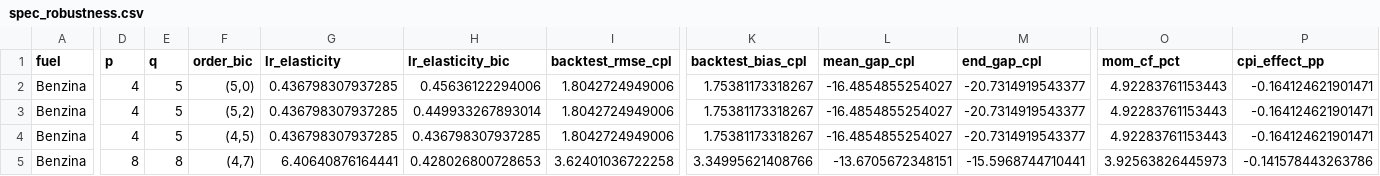
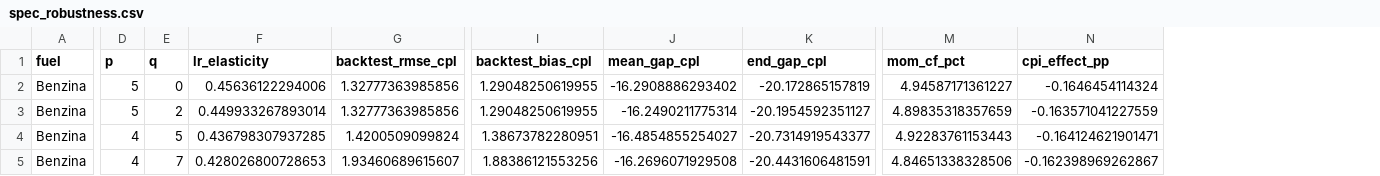
Before and after one commit to paluigi/fuel-private-price-cap, a CSV file: adoption/output/tables/spec_robustness.csv, drawn as a sheet; only a part is shown, gaps mark what is left out; removed rows and columns are numbered as before the commit, all else as after; the diff covers the shown part only; the diff names each change by its address in the sheet, - before the commit and + after, or states it on an @@ line.

Commit message:
Use BIC as the sole ARDL lag-selection criterion throughout
Per review: BIC selects the specification everywhere - main model,
placebo-backtest refits, robustness variants, and the auto_ardl
cross-check. AIC removed from all selection references (kept only in
explicit contrast sentences motivating the BIC choice).

Headline results under BIC:
- Petrol ARDL(5,0): long-run elasticity 0.456, half-life ~13 d,
  backtest RMSE 1.33 vs RW 3.69 c/l (AIC's (4,5) gave 1.80); mean gap
  -16.3 c/l, end gap -20.2; reference-day MoM counterfactual +4.95%;
  cap effect -7.28 pp; CPI effect -0.165 pp.
- Diesel ARDL(1,1) unchanged: elasticity 0.630, backtest 5.03 vs 5.07,
  mean gap -27.5, end -31.8; +13.37% / -11.79 pp / -0.267 pp.
- Combined: MoM -9.54 pp, CPI contribution -0.43 pp (unchanged).

Robustness under BIC (floors 2/5/7, DL-only, no-oil AR):
- Petrol stable: order walks (5,0)->(5,2)->(4,5)->(4,7), elasticities
  0.43-0.46, gaps -16.2..-16.5; DL-only (0,4) gap -14.6.
- Diesel: backtest improves with deeper oil lags (5.03 -> 4.01), gaps
  -24.3..-27.5.
- No explosive corner anywhere; the AIC-only (8,8) artifact is now just
  a motivating remark. Oil block HAC Wald: petrol F=21.4 (p=1.5e-5),
  diesel F=17.0 (p=6.2e-7).
- Ranges across sensible specs: gaps 14.6-16.5 / 24.3-27.7 c/l; CPI
  -0.40 to -0.43 pp.

Paper: sec 9.2/9.3, backtest, results, sec 10, discussion,
conclusions, Appendix C (both paragraphs), Table 3 (single BIC order
column) and Table 8 (Order (BIC) header, conditional dagger footnote);
dagger safety net kept but inert under BIC. README and both figures
regenerated. All five changed pages re-judged: pass.

```diff
--- a/adoption/output/tables/spec_robustness.csv
+++ b/adoption/output/tables/spec_robustness.csv
-column F (order_bic), rows 2-5: (5,0) | (5,2) | (4,5) | (4,7)
-column H (lr_elasticity_bic), rows 2-5: 0.45636122294006 | 0.449933267893014 | 0.436798307937285 | 0.428026800728653
-D2:D3 (p): 4
+D2:D3 (p): 5
-E2 (q): 5
+E2 (q): 0
-F2 (lr_elasticity): 0.436798307937285
+F2 (lr_elasticity): 0.45636122294006
-G2:G3 (backtest_rmse_cpl): 1.8042724949006
+G2:G3 (backtest_rmse_cpl): 1.32777363985856
-I2:I3 (backtest_bias_cpl): 1.75381173318267
+I2:I3 (backtest_bias_cpl): 1.29048250619955
-J2 (mean_gap_cpl): -16.4854855254027
+J2 (mean_gap_cpl): -16.2908886293402
-K2 (end_gap_cpl): -20.7314919543377
+K2 (end_gap_cpl): -20.172865157819
-M2 (mom_cf_pct): 4.92283761153443
+M2 (mom_cf_pct): 4.94587171361227
-N2 (cpi_effect_pp): -0.164124621901471
+N2 (cpi_effect_pp): -0.1646454114324
-E3 (q): 5
+E3 (q): 2
-F3 (lr_elasticity): 0.436798307937285
+F3 (lr_elasticity): 0.449933267893014
-J3 (mean_gap_cpl): -16.4854855254027
+J3 (mean_gap_cpl): -16.2490211775314
-K3 (end_gap_cpl): -20.7314919543377
+K3 (end_gap_cpl): -20.1954592351127
-M3 (mom_cf_pct): 4.92283761153443
+M3 (mom_cf_pct): 4.89835318357659
-N3 (cpi_effect_pp): -0.164124621901471
+N3 (cpi_effect_pp): -0.163571041227559
-G4 (backtest_rmse_cpl): 1.8042724949006
+G4 (backtest_rmse_cpl): 1.4200509099824
-I4 (backtest_bias_cpl): 1.75381173318267
+I4 (backtest_bias_cpl): 1.38673782280951
-D5 (p): 8
+D5 (p): 4
-E5 (q): 8
+E5 (q): 7
-F5 (lr_elasticity): 6.40640876164441
+F5 (lr_elasticity): 0.428026800728653
-G5 (backtest_rmse_cpl): 3.62401036722258
+G5 (backtest_rmse_cpl): 1.93460689615607
-I5 (backtest_bias_cpl): 3.34995621408766
+I5 (backtest_bias_cpl): 1.88386121553256
-J5 (mean_gap_cpl): -13.6705672348151
+J5 (mean_gap_cpl): -16.2696071929508
-K5 (end_gap_cpl): -15.5968744710441
+K5 (end_gap_cpl): -20.4431606481591
-M5 (mom_cf_pct): 3.92563826445973
+M5 (mom_cf_pct): 4.84651338328506
-N5 (cpi_effect_pp): -0.141578443263786
+N5 (cpi_effect_pp): -0.162398969262867
```
Also changed, not shown: 37 edited cells elsewhere in this file, adoption/output/tables/ardl_summary.csv, adoption/output/tables/backtest_daily.csv, 16 other files.
